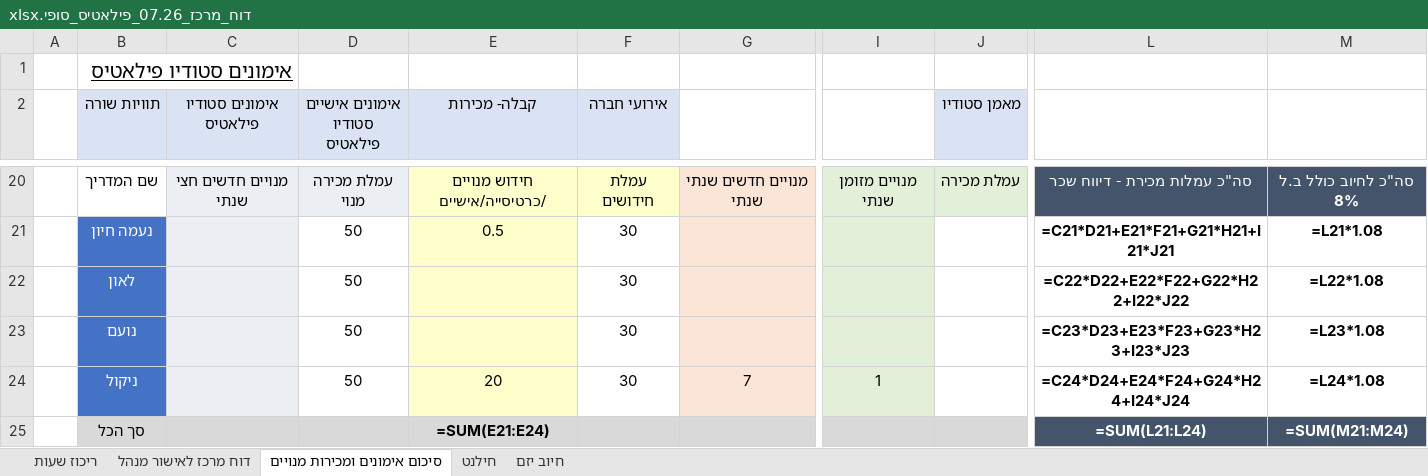
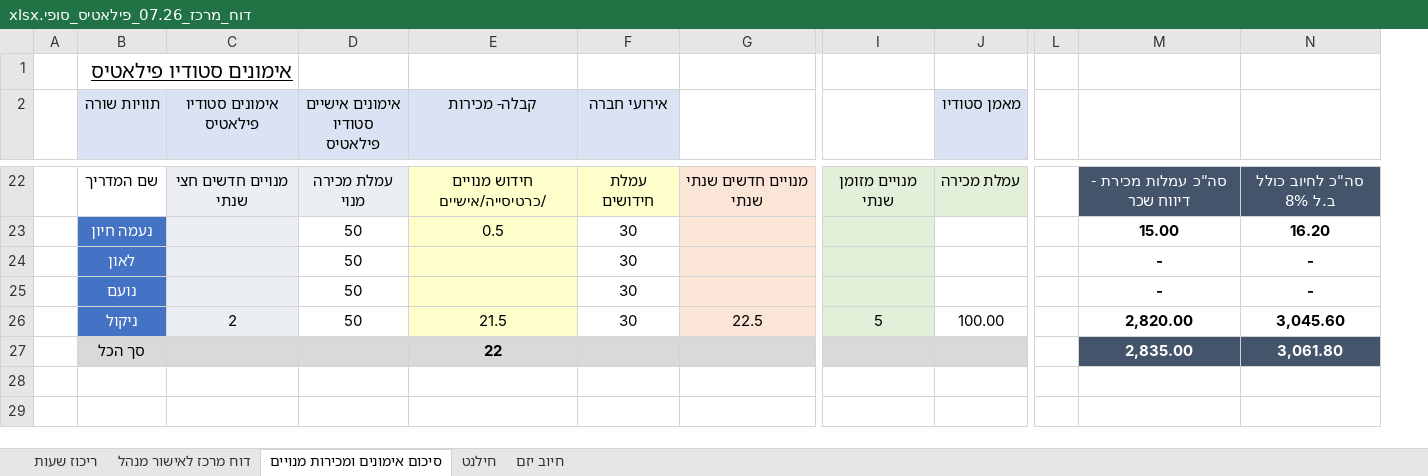
Before and after one commit to idan1999-cmd/gym-recon, an Excel workbook: files/דוח_מרכז_07.26_פילאטיס_סופי.xlsx, sheet סיכום אימונים ומכירות מנויים, drawn as a sheet; only a part is shown, gaps mark what is left out; values as stored, in another font and other column widths than the file's, no borders; formulas without a stored value are shown as written; removed rows and columns are numbered as before the commit, all else as after; the diff covers the shown part only; the diff names each change by its address in the sheet, - before the commit and + after, or states it on an @@ line.

```diff
--- a/files/דוח_מרכז_07.26_פילאטיס_סופי.xlsx (sheet סיכום אימונים ומכירות מנויים)
+++ b/files/דוח_מרכז_07.26_פילאטיס_סופי.xlsx (sheet סיכום אימונים ומכירות מנויים)
-column L, rows 20-25: סה"כ עמלות מכירת - דיווח שכר | =C21*D21+E21*F21+G21*H21+I21*J21 | =C22*D22+E22*F22+G22*H22+I22*J22 | =C23*D23+E23*F23+G23*H23+I23*J23 | =C24*D24+E24*F24+G24*H24+I24*J24 | =SUM(L21:L24)
-column M, rows 20-25: סה"כ לחיוב כולל ב.ל 8% | =L21*1.08 | =L22*1.08 | =L23*1.08 | =L24*1.08 | =SUM(M21:M24)
+column L, empty
+column M, rows 22-27: סה"כ עמלות מכירת - דיווח שכר | 15.00 | - | - | 2,820.00 | 2,835.00
+column N, rows 22-27: סה"כ לחיוב כולל ב.ל 8% | 16.20 | - | - | 3,045.60 | 3,061.80
-C26 (אימונים סטודיו פילאטיס): (empty)
+C26 (אימונים סטודיו פילאטיס): 2
-E26 (קבלה- מכירות): 20
+E26 (קבלה- מכירות): 21.5
-G26: 7
+G26: 22.5
-I26: 1
+I26: 5
-J26 (מאמן סטודיו): (empty)
+J26 (מאמן סטודיו): 100.00
-E27 (קבלה- מכירות): =SUM(E21:E24)
+E27 (קבלה- מכירות): 22
```
Also changed, not shown: 2 added rows and 21 edited cells elsewhere in this sheet, sheet ריכוז שעות, sheet דוח מרכז לאישור מנהל, sheet חיוב יזם, sheet חילנט, files/דוח_מרכז_07.26_חדר_כושר_סופי.xlsx, 1 other file.
